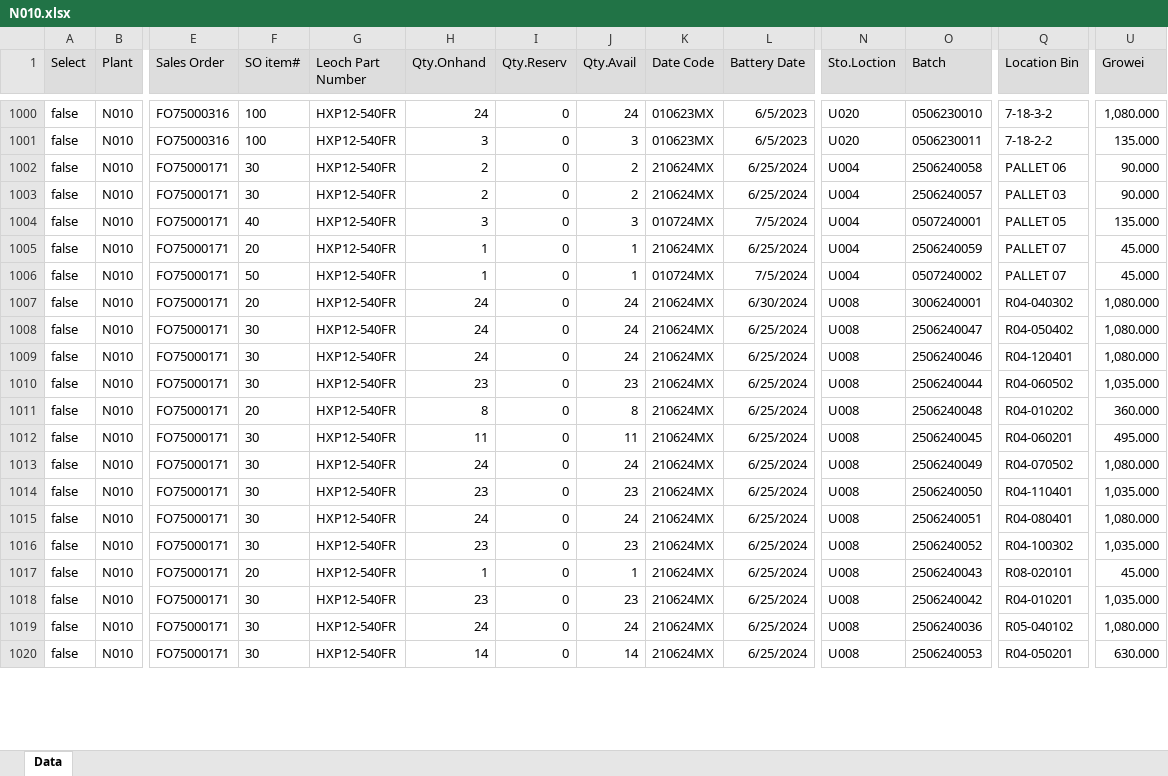
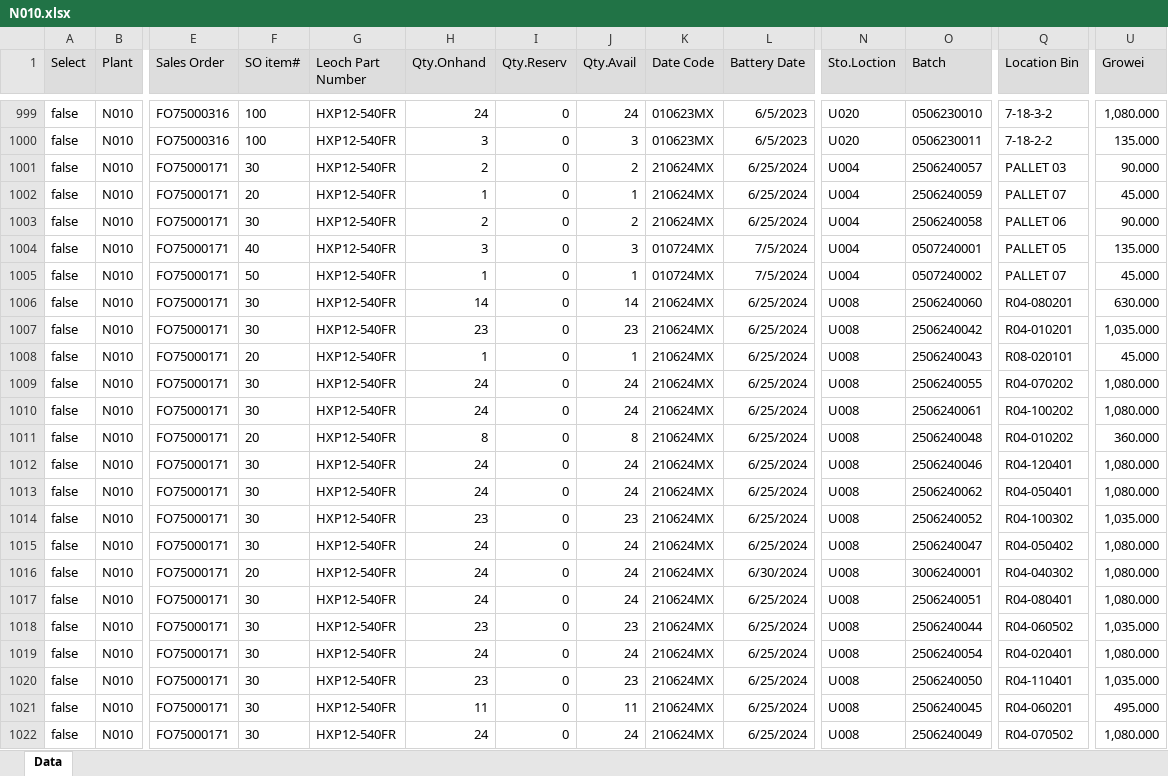
Before and after one commit to LeochBattery/Leoch-Inventory, an Excel workbook: N010.xlsx, sheet Data, drawn as a sheet; only a part is shown, gaps mark what is left out; values as stored, in another font and other column widths than the file's, no borders; removed rows and columns are numbered as before the commit, all else as after; rows hold the shown columns only; the diff covers the shown part only; the diff names each change by its address in the sheet, - before the commit and + after, or states it on an @@ line.

Commit message:
Add files via upload

```diff
--- a/N010.xlsx (sheet Data)
+++ b/N010.xlsx (sheet Data)
@@ row 1002 moved to row 1003: false @@
-F1006 (SO item#): 20
+F1006 (SO item#): 30
-H1006 (Qty.Onhand): 24
+H1006 (Qty.Onhand): 14
-J1006 (Qty.Avail): 24
+J1006 (Qty.Avail): 14
-L1006 (Battery Date): 6/30/2024
+L1006 (Battery Date): 6/25/2024
-O1006 (Batch): 3006240001
+O1006 (Batch): 2506240060
-Q1006 (Location Bin): R04-040302
+Q1006 (Location Bin): R04-080201
-U1006 (Growei): 1,080.000
+U1006 (Growei): 630.000
@@ row 1018 moved to row 1007: false @@
@@ row 1017 moved to row 1008: false @@
@@ row 1022 moved to row 1009: false @@
-O1010 (Batch): 2506240047
+O1010 (Batch): 2506240061
-Q1010 (Location Bin): R04-050402
+Q1010 (Location Bin): R04-100202
+row 1013: false | N010 | FO75000171 | 30 | HXP12-540FR | 24 | 0 | 24 | 210624MX | 6/25/2024 | U008 | 2506240062 | R04-050401 | 1,080.000
@@ row 1016 moved to row 1014: false @@
+row 1015: false | N010 | FO75000171 | 30 | HXP12-540FR | 24 | 0 | 24 | 210624MX | 6/25/2024 | U008 | 2506240047 | R04-050402 | 1,080.000
+row 1016: false | N010 | FO75000171 | 20 | HXP12-540FR | 24 | 0 | 24 | 210624MX | 6/30/2024 | U008 | 3006240001 | R04-040302 | 1,080.000
@@ row 1015 moved to row 1017: false @@
@@ row 1021 moved to row 1019: false @@
@@ row 1014 moved to row 1020: false @@
-row 1019: false | N010 | FO75000171 | 30 | HXP12-540FR | 24 | 0 | 24 | 210624MX | 6/25/2024 | U008 | 2506240036 | R05-040102 | 1,080.000
-row 1020: false | N010 | FO75000171 | 30 | HXP12-540FR | 14 | 0 | 14 | 210624MX | 6/25/2024 | U008 | 2506240053 | R04-050201 | 630.000
```
Also changed, not shown: 9 added rows, 14 removed rows, 832 moved rows and 153 edited cells elsewhere in this sheet.
